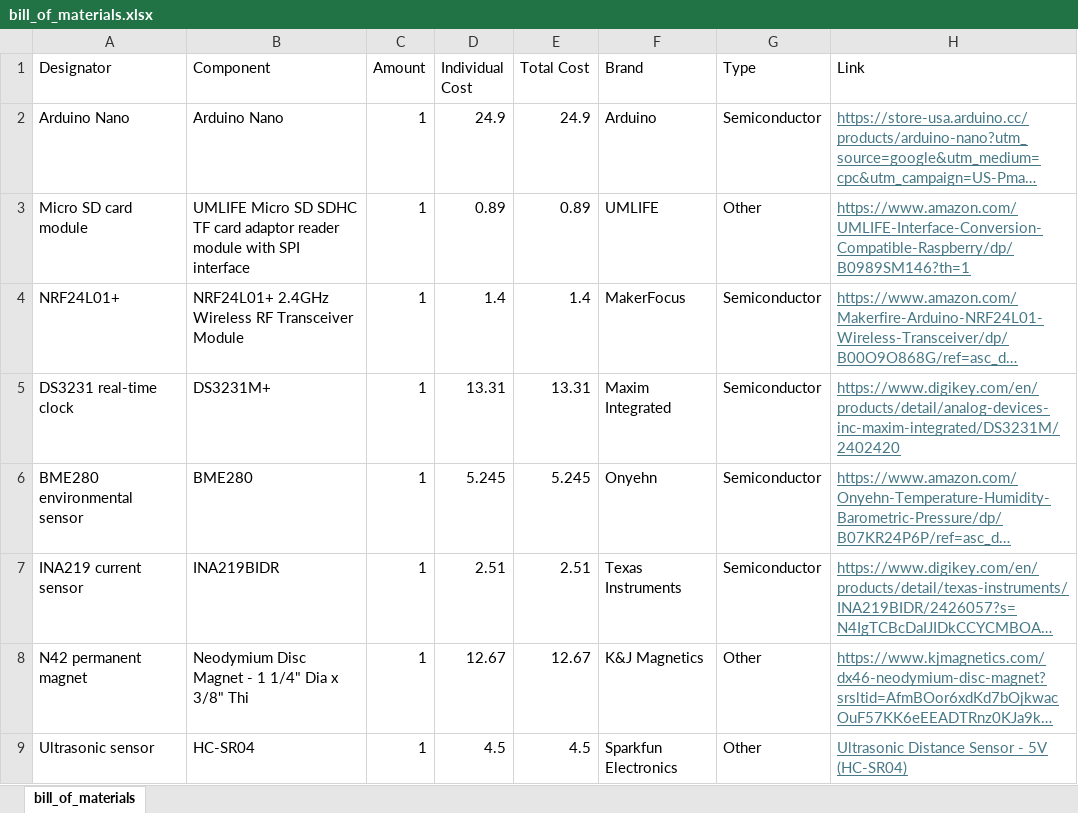
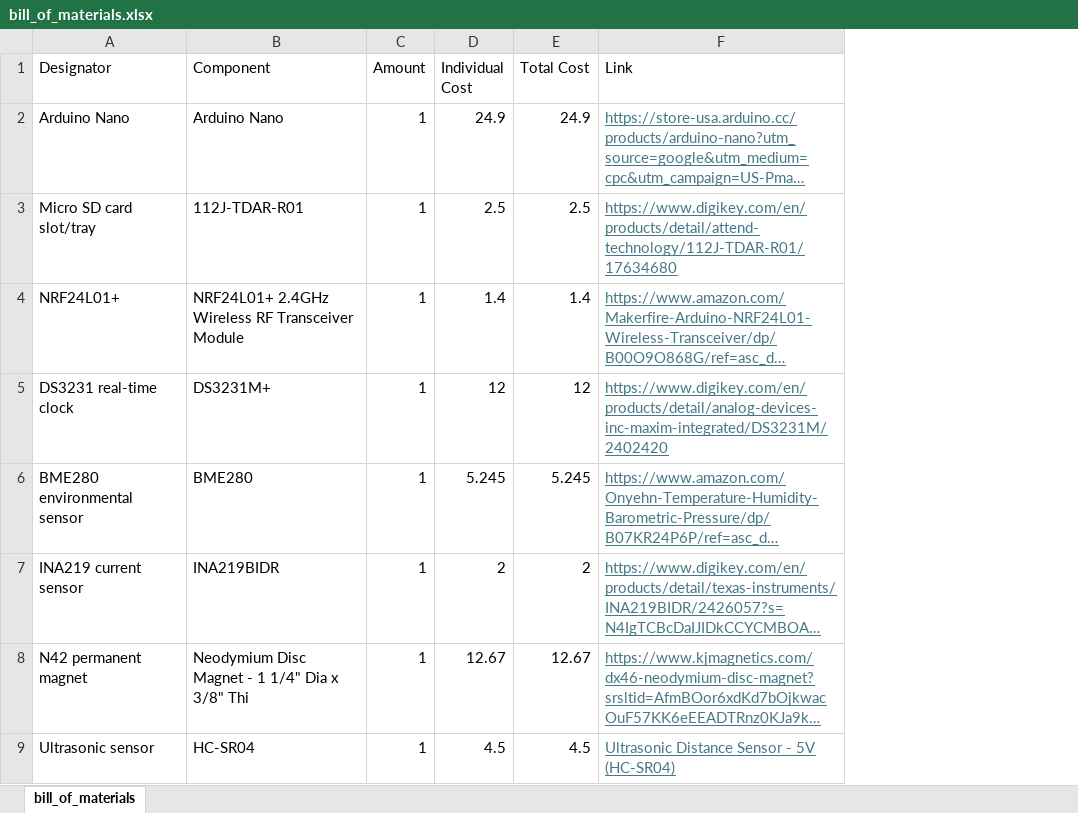
Before and after one commit to ARTS-Laboratory/SWaP-Constrained-UAV-deployable-Water-Level-Sensor, an Excel workbook: system_design/Georgetown/V0.5/bill_of_materials/bill_of_materials.xlsx, sheet bill_of_materials, drawn as a sheet; only a part is shown; long unchanged cells end in …; values as stored, in another font and other column widths than the file's, no borders; removed rows and columns are numbered as before the commit, all else as after; the diff covers the shown part only; the diff names each change by its address in the sheet, - before the commit and + after, or states it on an @@ line.

```diff
--- a/system_design/Georgetown/V0.5/bill_of_materials/bill_of_materials.xlsx (sheet bill_of_materials)
+++ b/system_design/Georgetown/V0.5/bill_of_materials/bill_of_materials.xlsx (sheet bill_of_materials)
-column F (Brand), row 2: Arduino; rows 4-9: MakerFocus | Maxim Integrated | Onyehn | Texas Instruments | K&J Magnetics | Sparkfun Electronics
-column G (Type), row 2: Semiconductor; rows 4-9: Semiconductor | Semiconductor | Semiconductor | Semiconductor | Other | Other
-row 3: Micro SD card module | UMLIFE Micro SD SDHC TF card adaptor reader module with SPI interface | 1 | 0.89 | 0.89 | UMLIFE | Other | https://www.amazon.com/UMLIFE-Interface-Conversion-Compatible-Raspberry/dp/B0989SM146?th=1
+row 3: Micro SD card slot/tray | 112J-TDAR-R01 | 1 | 2.5 | 2.5 | https://www.digikey.com/en/products/detail/attend-technology/112J-TDAR-R01/17634680
-D5 (Individual Cost): 13.31
+D5 (Individual Cost): 12
-E5 (Total Cost): 13.31
+E5 (Total Cost): 12
-D7 (Individual Cost): 2.51
+D7 (Individual Cost): 2
-E7 (Total Cost): 2.51
+E7 (Total Cost): 2
```
Also changed, not shown: 4 added rows, 6 removed rows and 8 edited cells elsewhere in this sheet, 2 other files.
